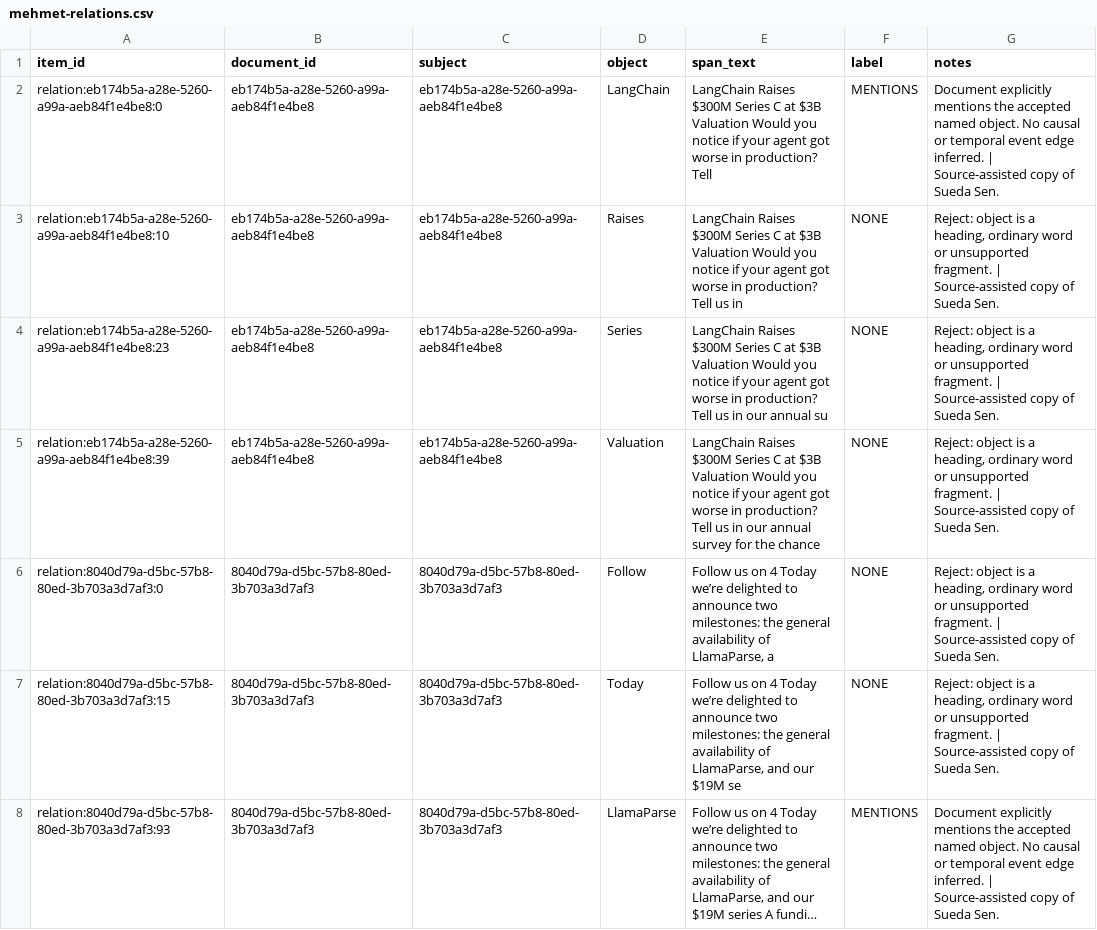
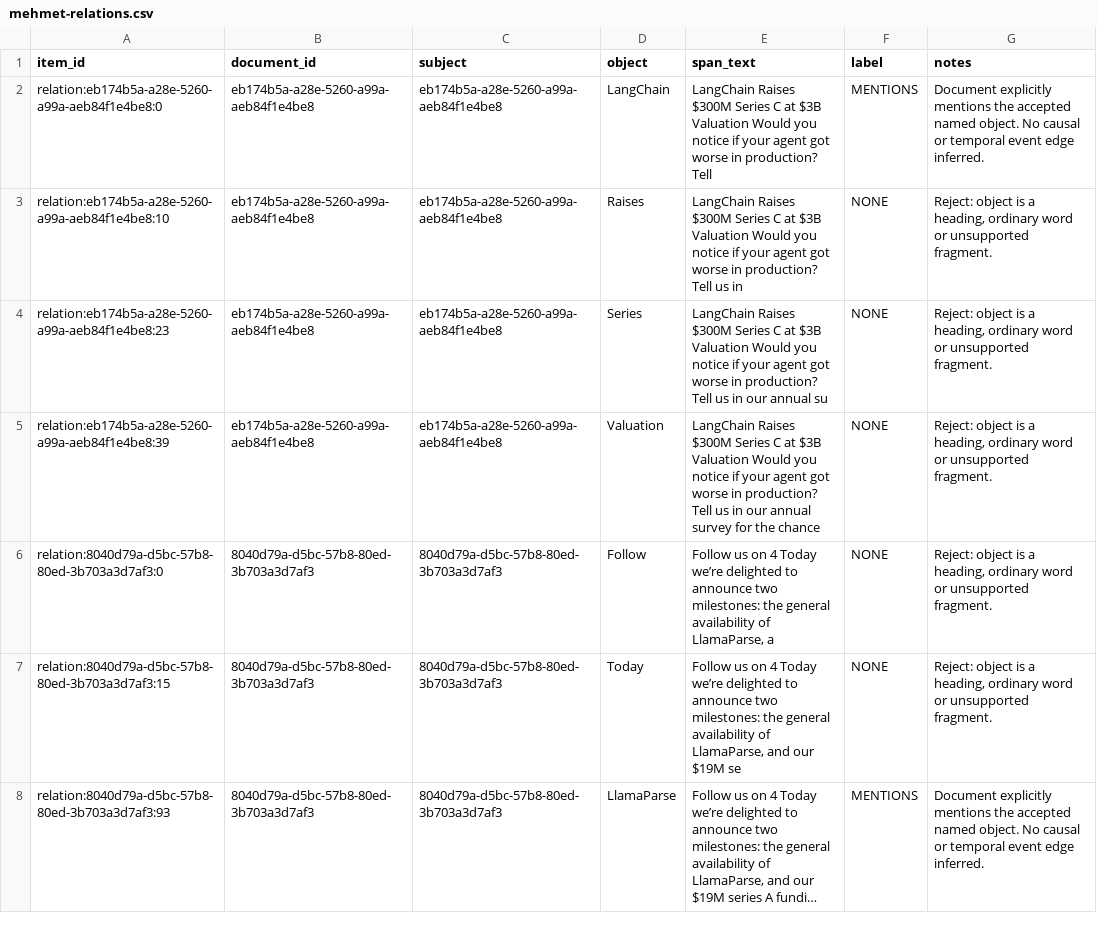
Before and after one commit to ASU-CSE-573-Group-11/trendscout-ai, a CSV file: evaluation/mixed/workbooks/mehmet-relations.csv, drawn as a sheet; only a part is shown; long unchanged cells end in …; the diff covers the shown part only; the diff names each change by its address in the sheet, - before the commit and + after, or states it on an @@ line.

Commit message:
Record Sueda/Mehmet direct reviews, agreement, and adjudicated workbook fields.

```diff
--- a/evaluation/mixed/workbooks/mehmet-relations.csv
+++ b/evaluation/mixed/workbooks/mehmet-relations.csv
-G2 (notes): …edge inferred. | Source-assisted copy of Sueda Sen.
+G2 (notes): …edge inferred.
-G3:G7 (notes): …unsupported fragment. | Source-assisted copy of Sueda Sen.
+G3:G7 (notes): …unsupported fragment.
-G8 (notes): …edge inferred. | Source-assisted copy of Sueda Sen.
+G8 (notes): …edge inferred.
```
Also changed, not shown: 101 edited cells elsewhere in this file, evaluation/mixed/workbooks/corpus-review.csv, 27 other files.
